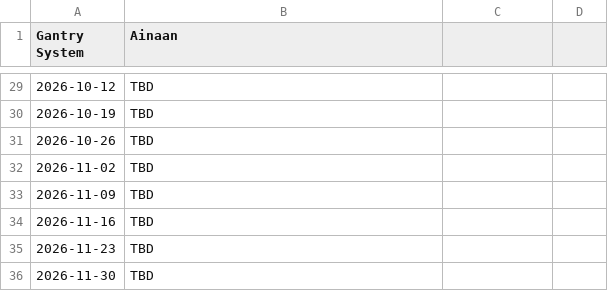
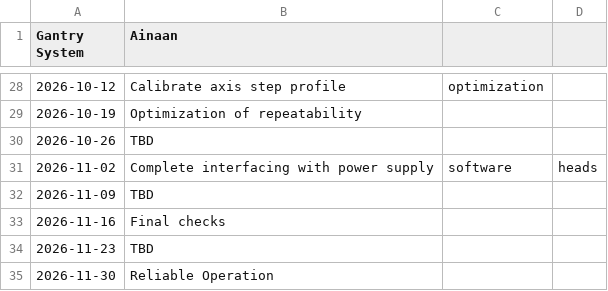
Before and after one commit to choneil/senior_design, a CSV file: schedules/gantry_system.csv, drawn as a sheet; only a part is shown, gaps mark what is left out; the diff covers the shown part only.

```diff
--- a/schedules/gantry_system.csv
+++ b/schedules/gantry_system.csv
@@ -29,8 +28,8 @@ Gantry System, Ainaan
-2026-10-12, TBD
-2026-10-19, TBD
+2026-10-12, Calibrate axis step profile, optimization
+2026-10-19, Optimization of repeatability
 2026-10-26, TBD
-2026-11-02, TBD
+2026-11-02, Complete interfacing with power supply, software, heads
 2026-11-09, TBD
-2026-11-16, TBD
+2026-11-16, Final checks
 2026-11-23, TBD
-2026-11-30, TBD
+2026-11-30, Reliable Operation
```
Also changed, not shown: 1 removed row and 25 edited cells elsewhere in this file.
